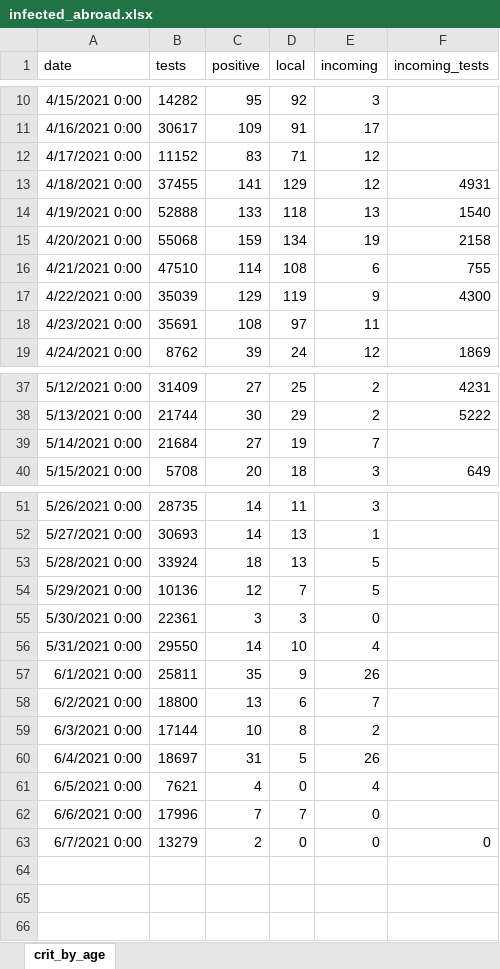
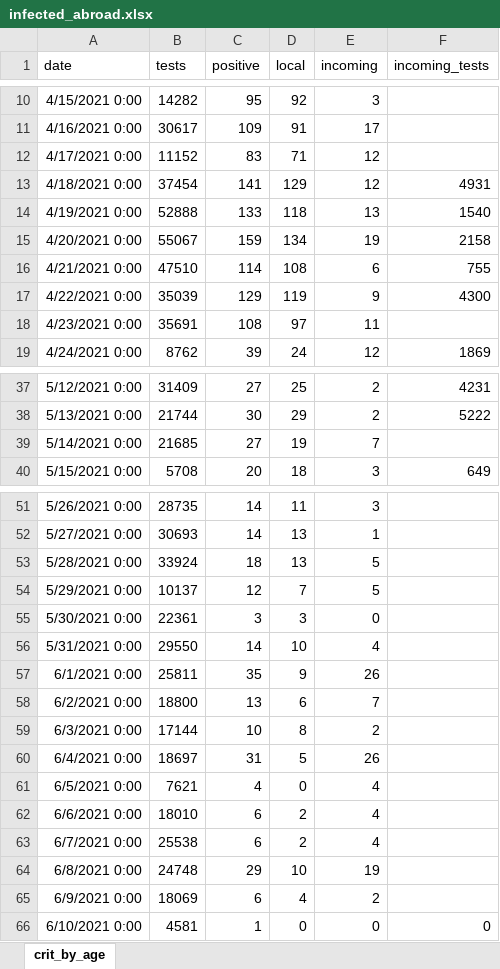
Before and after one commit to yuval-harpaz/covid-19-israel-matlab, an Excel workbook: data/Israel/infected_abroad.xlsx, sheet crit_by_age, drawn as a sheet; only a part is shown, gaps mark what is left out; values as stored, in another font and other column widths than the file's, no borders; the diff names each change by its address in the sheet, - before the commit and + after, or states it on an @@ line.

```diff
--- a/data/Israel/infected_abroad.xlsx (sheet crit_by_age)
+++ b/data/Israel/infected_abroad.xlsx (sheet crit_by_age)
-B13 (tests): 37455
+B13 (tests): 37454
-B15 (tests): 55068
+B15 (tests): 55067
-B39 (tests): 21684
+B39 (tests): 21685
-B54 (tests): 10136
+B54 (tests): 10137
-B62 (tests): 17996
+B62 (tests): 18010
-C62 (positive): 7
+C62 (positive): 6
-D62 (local): 7
+D62 (local): 2
-E62:E63 (incoming): 0
+E62:E63 (incoming): 4
-B63 (tests): 13279
+B63 (tests): 25538
-C63 (positive): 2
+C63 (positive): 6
-D63 (local): 0
+D63 (local): 2
-F63 (incoming_tests): 0
+F63 (incoming_tests): (empty)
+row 64: 6/8/2021 0:00 | 24748 | 29 | 10 | 19
+row 65: 6/9/2021 0:00 | 18069 | 6 | 4 | 2
+row 66: 6/10/2021 0:00 | 4581 | 1 | 0 | 0 | 0
```
Also changed, not shown: 12 other files.
